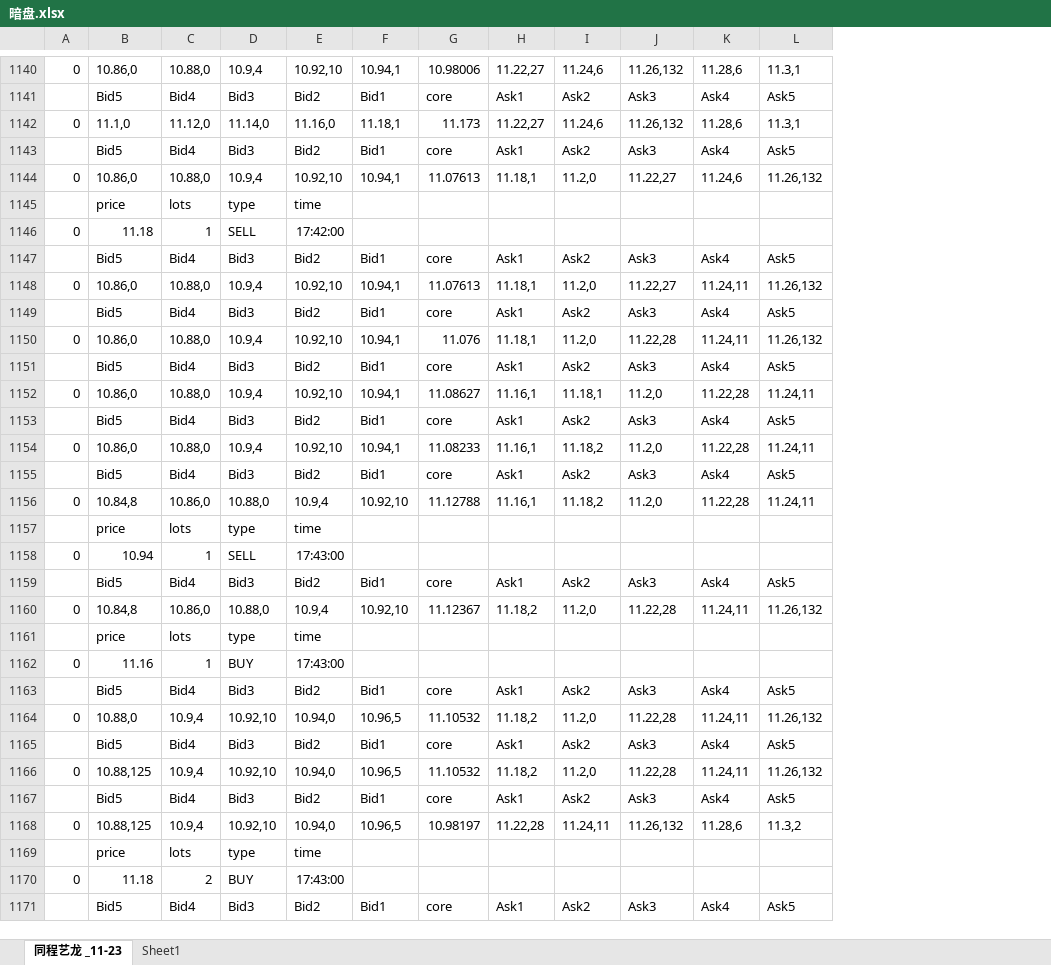
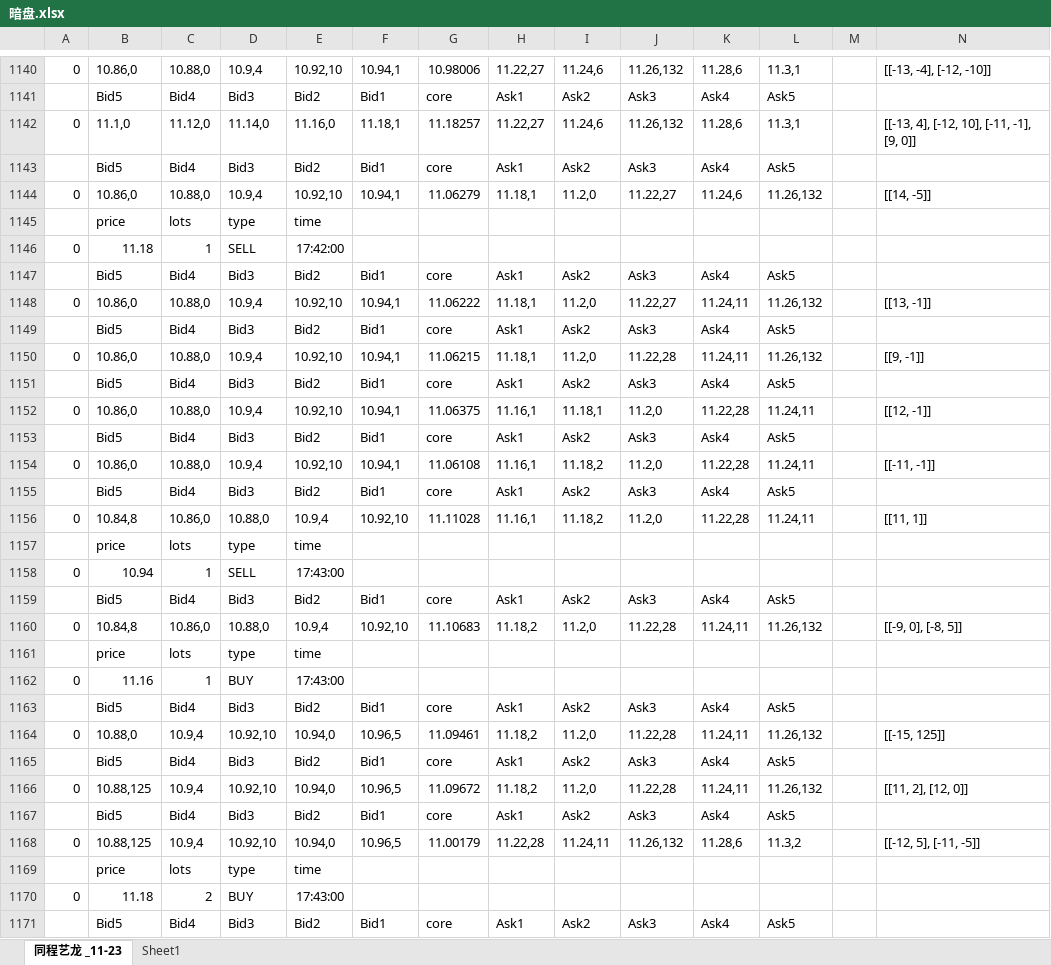
Before and after one commit to Knowckx/python, an Excel workbook: Docs/暗盘.xlsx, sheet 同程艺龙 _11-23, drawn as a sheet; only a part is shown, gaps mark what is left out; values as stored, in another font and other column widths than the file's, no borders; the diff covers the shown part only; the diff names each change by its address in the sheet, - before the commit and + after, or states it on an @@ line.

```diff
--- a/Docs/暗盘.xlsx (sheet 同程艺龙 _11-23)
+++ b/Docs/暗盘.xlsx (sheet 同程艺龙 _11-23)
+column M, empty
+column N, rows 1140-1168: [[-13, -4], [-12, -10]] |  | [[-13, 4], [-12, 10], [-11, -1], [9, 0]] |  | [[14, -5]] |  |  |  | [[13, -1]] |  | [[9, -1]] |  | [[12, -1]] |  | [[-11, -1]] |  | [[11, 1]] |  |  |  | [[-9, 0], [-8, 5]] |  |  |  | [[-15, 125]] |  | [[11, 2], [12, 0]] |  | [[-12, 5], [-11, -5]]
-G1142: 11.173
+G1142: 11.18257
-G1144: 11.07613
+G1144: 11.06279
-G1148: 11.07613
+G1148: 11.06222
-G1150: 11.076
+G1150: 11.06215
-G1152: 11.08627
+G1152: 11.06375
-G1154: 11.08233
+G1154: 11.06108
-G1156: 11.12788
+G1156: 11.11028
-G1160: 11.12367
+G1160: 11.10683
-G1164: 11.10532
+G1164: 11.09461
-G1166: 11.10532
+G1166: 11.09672
-G1168: 10.98197
+G1168: 11.00179
```
Also changed, not shown: 1237 edited cells and cell formats elsewhere in this sheet, 5 other files.
